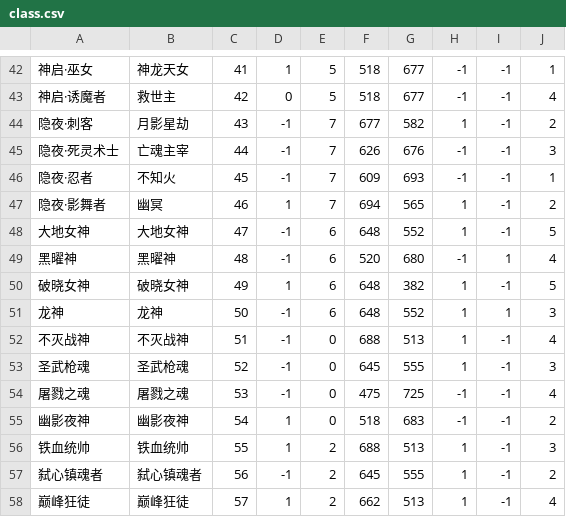
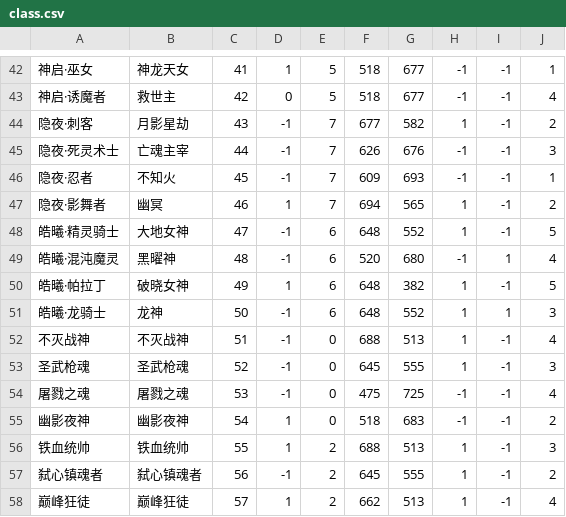
Before and after one commit to quack8102/DNFInfoAnalyser, a CSV file: DNFInfoAnalyser/resources/class/class.csv, drawn as a sheet; only a part is shown, gaps mark what is left out.

```diff
--- a/DNFInfoAnalyser/resources/class/class.csv
+++ b/DNFInfoAnalyser/resources/class/class.csv
@@ -47,6 +47,6 @@
 隐夜·影舞者,幽冥,46,1,7,694,565,1,-1,2
-大地女神,大地女神,47,-1,6,648,552,1,-1,5
-黑曜神,黑曜神,48,-1,6,520,680,-1,1,4
-破晓女神,破晓女神,49,1,6,648,382,1,-1,5
-龙神,龙神,50,-1,6,648,552,1,1,3
+皓曦·精灵骑士,大地女神,47,-1,6,648,552,1,-1,5
+皓曦·混沌魔灵,黑曜神,48,-1,6,520,680,-1,1,4
+皓曦·帕拉丁,破晓女神,49,1,6,648,382,1,-1,5
+皓曦·龙骑士,龙神,50,-1,6,648,552,1,1,3
 不灭战神,不灭战神,51,-1,0,688,513,1,-1,4
```
Also changed, not shown: 2 other files.
